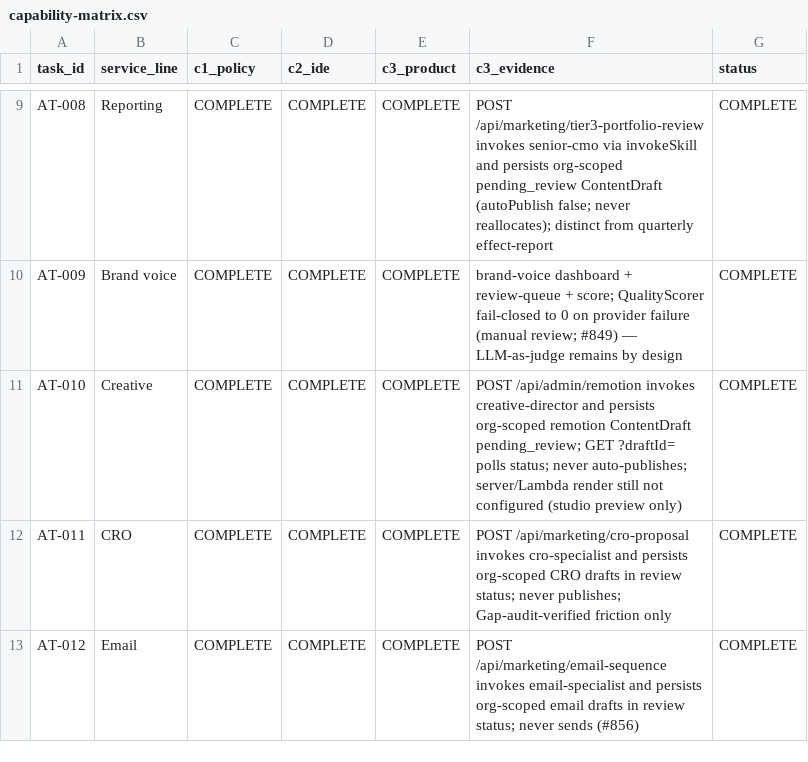
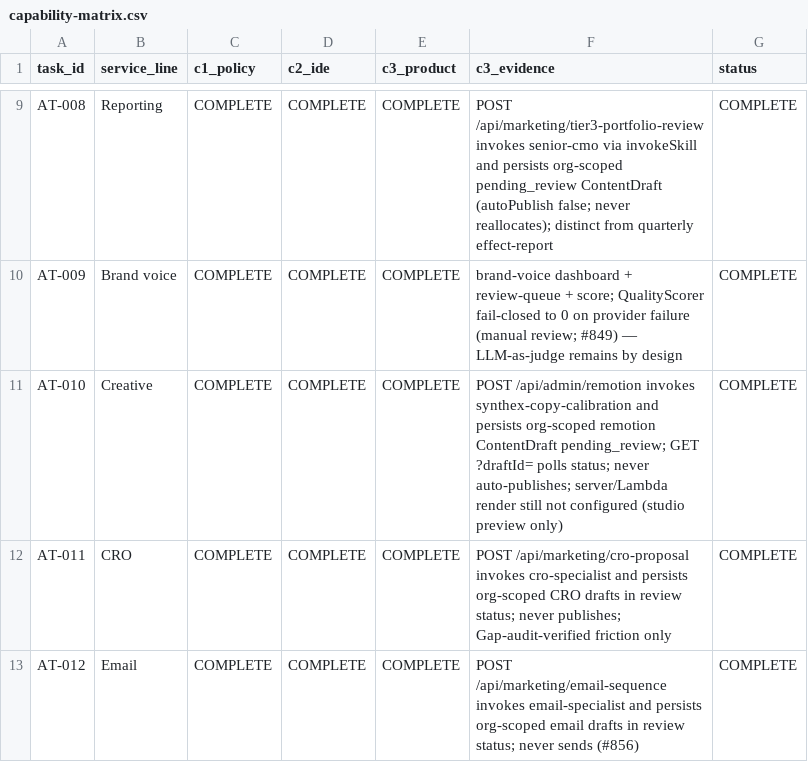
Before and after one commit to CleanExpo/Synthex, a CSV file: docs/pm/capability-matrix.csv, drawn as a sheet; only a part is shown, gaps mark what is left out.

```diff
--- a/docs/pm/capability-matrix.csv
+++ b/docs/pm/capability-matrix.csv
@@ -10,3 +10,3 @@ AT-008,Reporting,COMPLETE,COMPLETE,COMPLETE,POST /api/marketing/tier3-portfolio-
 AT-009,Brand voice,COMPLETE,COMPLETE,COMPLETE,brand-voice dashboard + review-queue + score; QualityScorer fail-closed to 0 on provider failure (manual review; #849) — LLM-as-judge remains by design,COMPLETE
-AT-010,Creative,COMPLETE,COMPLETE,COMPLETE,POST /api/admin/remotion invokes creative-director and persists org-scoped remotion ContentDraft pending_review; GET ?draftId= polls status; never auto-publishes; server/Lambda render still not configured (studio preview only),COMPLETE
+AT-010,Creative,COMPLETE,COMPLETE,COMPLETE,POST /api/admin/remotion invokes synthex-copy-calibration and persists org-scoped remotion ContentDraft pending_review; GET ?draftId= polls status; never auto-publishes; server/Lambda render still not configured (studio preview only),COMPLETE
 AT-011,CRO,COMPLETE,COMPLETE,COMPLETE,POST /api/marketing/cro-proposal invokes cro-specialist and persists org-scoped CRO drafts in review status; never publishes; Gap-audit-verified friction only,COMPLETE
```
Also changed, not shown: 24 other files.
